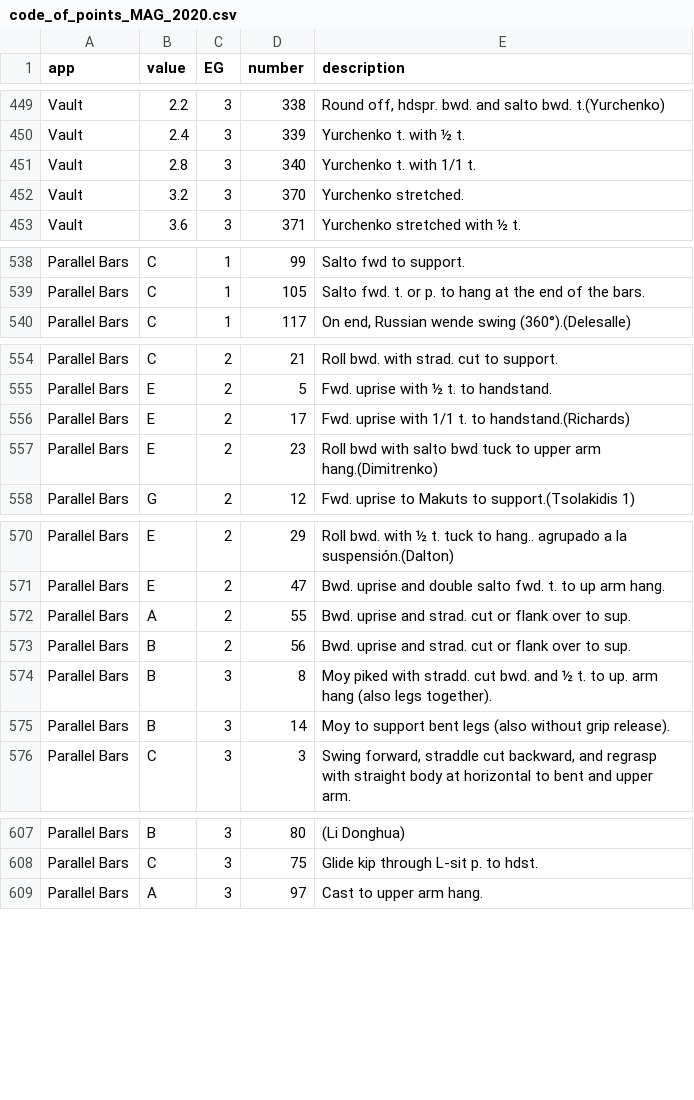
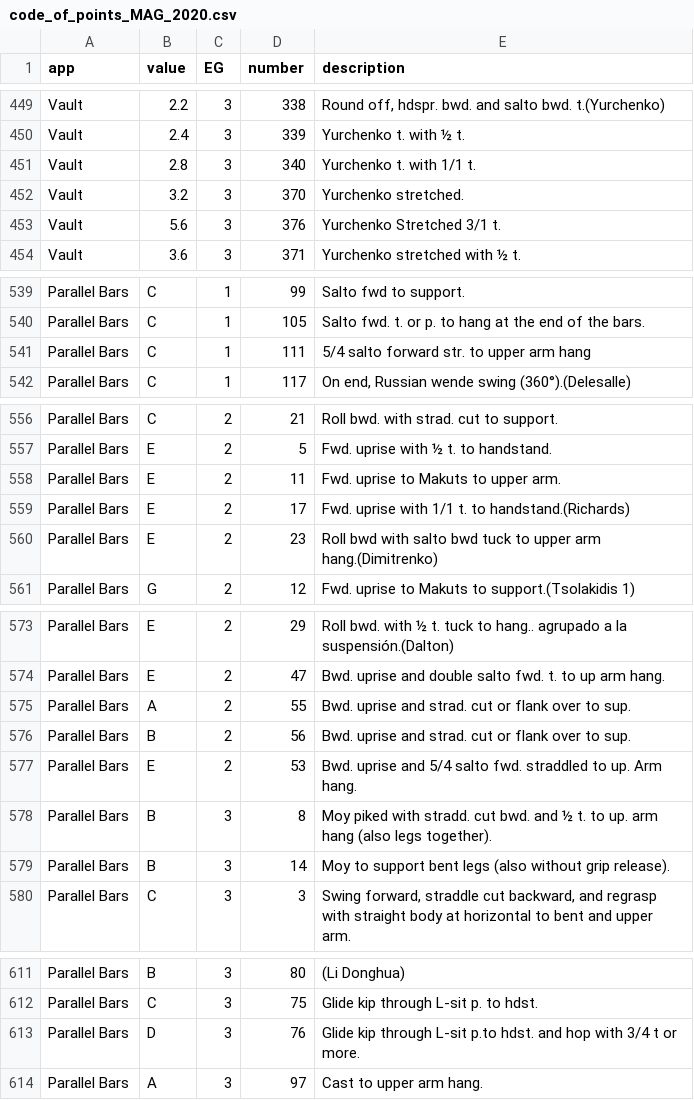
Before and after one commit to lukewiwa/code_of_points_MAG_2020, a CSV file: code_of_points_MAG_2020.csv, drawn as a sheet; only a part is shown, gaps mark what is left out; the diff covers the shown part only; the diff names each change by its address in the sheet, - before the commit and + after, or states it on an @@ line.

Commit message:
Added missing skills

```diff
--- a/code_of_points_MAG_2020.csv
+++ b/code_of_points_MAG_2020.csv
+row 453: Vault | 5.6 | 3 | 376 | Yurchenko Stretched 3/1 t.
+row 541: Parallel Bars | C | 1 | 111 | 5/4 salto forward str. to upper arm hang
+row 558: Parallel Bars | E | 2 | 11 | Fwd. uprise to Makuts to upper arm.
+row 577: Parallel Bars | E | 2 | 53 | Bwd. uprise and 5/4 salto fwd. straddled to up. Arm hang.
+row 613: Parallel Bars | D | 3 | 76 | Glide kip through L-sit p.to hdst. and hop with 3/4 t or more.
```
Also changed, not shown: 1 added row elsewhere in this file.
